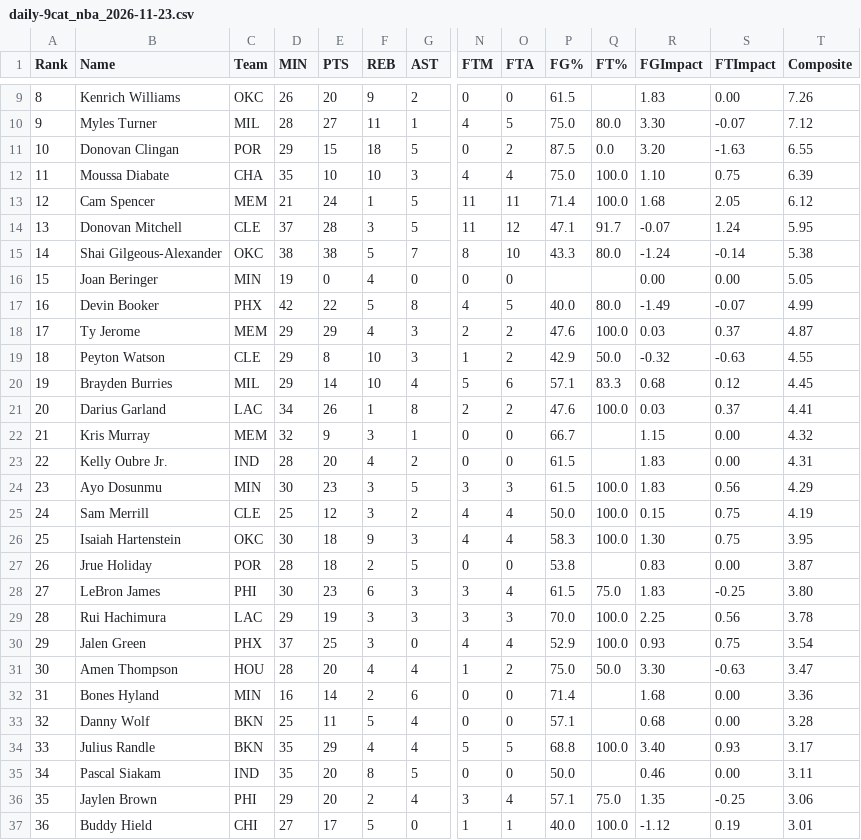
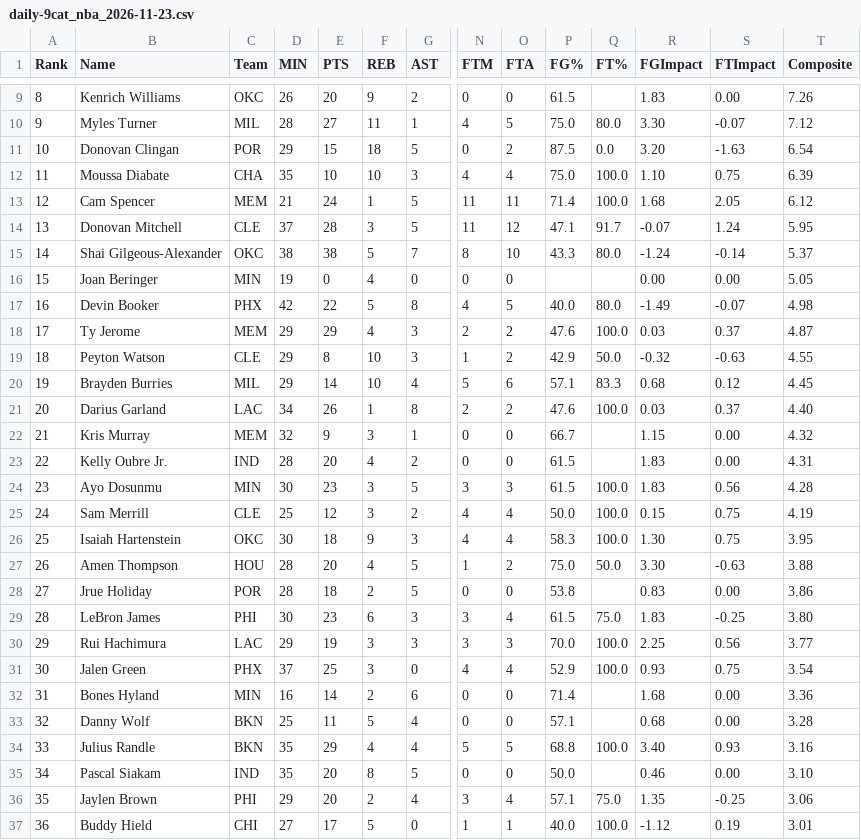
Before and after one commit to Pizzaratops/MFHFBHQ, a CSV file: sports/nba/scripts/data/daily-9cat_nba_2026-11-23.csv, drawn as a sheet; only a part is shown, gaps mark what is left out; removed rows and columns are numbered as before the commit, all else as after; rows hold the shown columns only; the diff covers the shown part only; the diff names each change by its address in the sheet, - before the commit and + after, or states it on an @@ line.

```diff
--- a/sports/nba/scripts/data/daily-9cat_nba_2026-11-23.csv
+++ b/sports/nba/scripts/data/daily-9cat_nba_2026-11-23.csv
-T11 (Composite): 6.55
+T11 (Composite): 6.54
-T15 (Composite): 5.38
+T15 (Composite): 5.37
-T17 (Composite): 4.99
+T17 (Composite): 4.98
-T21 (Composite): 4.41
+T21 (Composite): 4.40
-T24 (Composite): 4.29
+T24 (Composite): 4.28
+row 27: 26 | Amen Thompson | HOU | 28 | 20 | 4 | 5 | 1 | 2 | 75.0 | 50.0 | 3.30 | -0.63 | 3.88
-A28 (Rank): 26
+A28 (Rank): 27
-T28 (Composite): 3.87
+T28 (Composite): 3.86
-A29 (Rank): 27
+A29 (Rank): 28
-A30 (Rank): 28
+A30 (Rank): 29
-T30 (Composite): 3.78
+T30 (Composite): 3.77
-A31 (Rank): 29
+A31 (Rank): 30
-row 31: 30 | Amen Thompson | HOU | 28 | 20 | 4 | 4 | 1 | 2 | 75.0 | 50.0 | 3.30 | -0.63 | 3.47
-T34 (Composite): 3.17
+T34 (Composite): 3.16
-T35 (Composite): 3.11
+T35 (Composite): 3.10
```
Also changed, not shown: 1 added row, 1 removed row and 38 edited cells elsewhere in this file, 9 other files.
